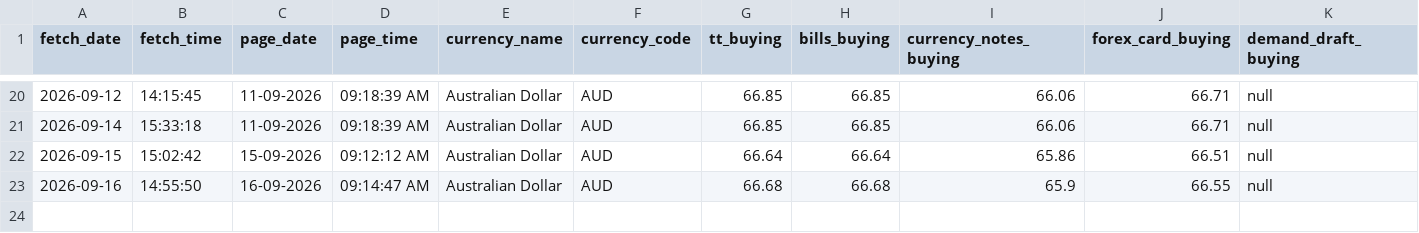
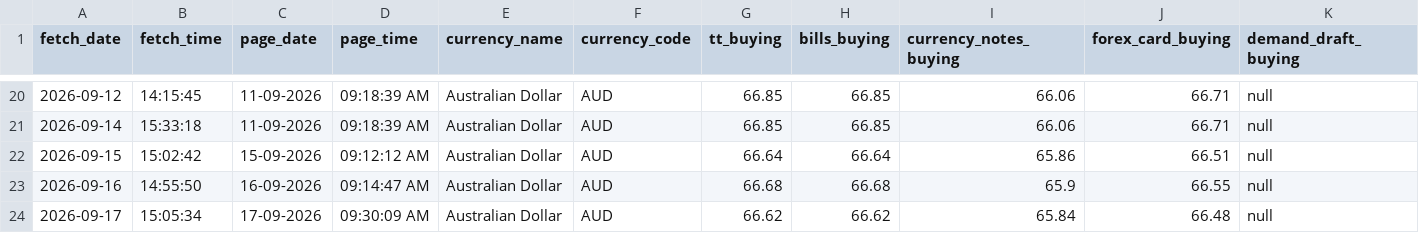
Before and after one commit to PankajGoyal7/icici-forex-rates-historical, a CSV file: data/by_currency/AUD.csv, drawn as a sheet; only a part is shown, gaps mark what is left out; rows hold the shown columns only; the diff names each change by its address in the sheet, - before the commit and + after, or states it on an @@ line.

```diff
--- a/data/by_currency/AUD.csv
+++ b/data/by_currency/AUD.csv
+row 24: 2026-09-17 | 15:05:34 | 17-09-2026 | 09:30:09 AM | Australian Dollar | AUD | 66.62 | 66.62 | 65.84 | 66.48 | null
```
Also changed, not shown: data/by_currency/CAD.csv, data/by_currency/GBP.csv, 24 other files.
